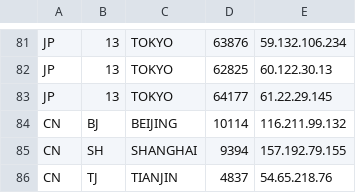
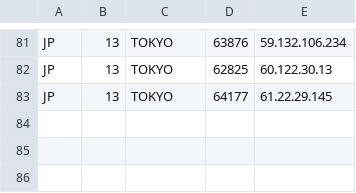
Before and after one commit to kikeyama/splunk_akamai_datafeed, a CSV file: samples/geo_akamaisiem.csv, drawn as a sheet; only a part is shown, gaps mark what is left out; the diff names each change by its address in the sheet, - before the commit and + after, or states it on an @@ line.

Commit message:
modified sample data and eventgen

```diff
--- a/samples/geo_akamaisiem.csv
+++ b/samples/geo_akamaisiem.csv
-row 84: CN | BJ | BEIJING | 10114 | 116.211.99.132
-row 85: CN | SH | SHANGHAI | 9394 | 157.192.79.155
-row 86: CN | TJ | TIANJIN | 4837 | 54.65.218.76
```
Also changed, not shown: 2 other files.
